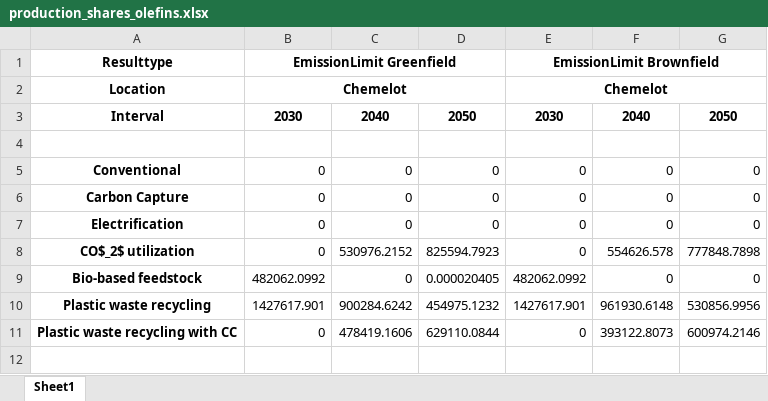
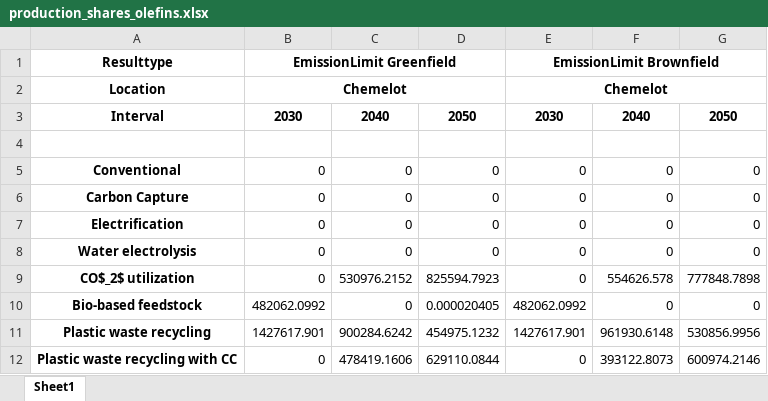
Before and after one commit to Jammeh01/AdOpT-NET0_Bakary, an Excel workbook: Plotting/production_shares_olefins.xlsx, sheet Sheet1, drawn as a sheet; values as stored, in another font and other column widths than the file's, no borders; the diff names each change by its address in the sheet, - before the commit and + after, or states it on an @@ line.

```diff
--- a/Plotting/production_shares_olefins.xlsx (sheet Sheet1)
+++ b/Plotting/production_shares_olefins.xlsx (sheet Sheet1)
+row 8: Water electrolysis | 0 | 0 | 0 | 0 | 0 | 0
```
Also changed, not shown: Plotting/production_shares_ammonia.xlsx, 1 other file.
